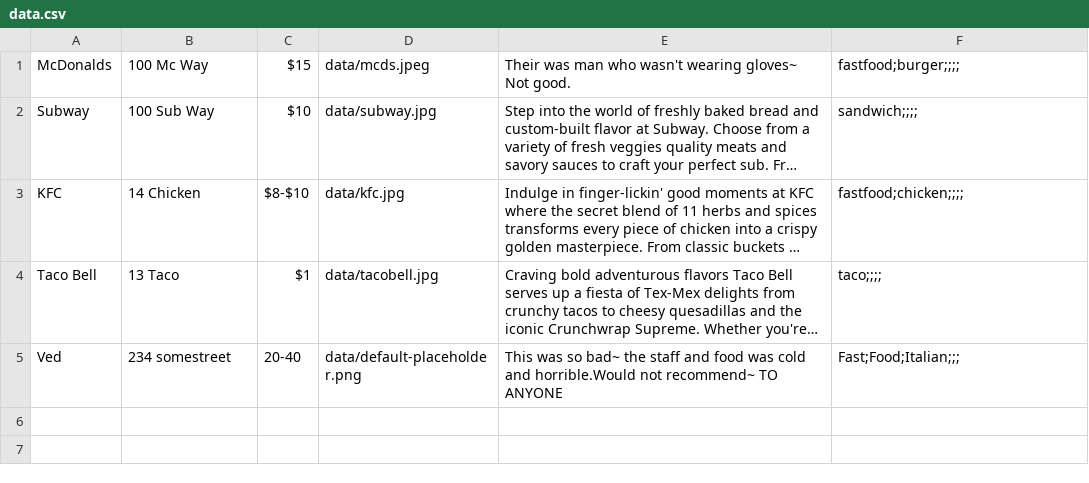
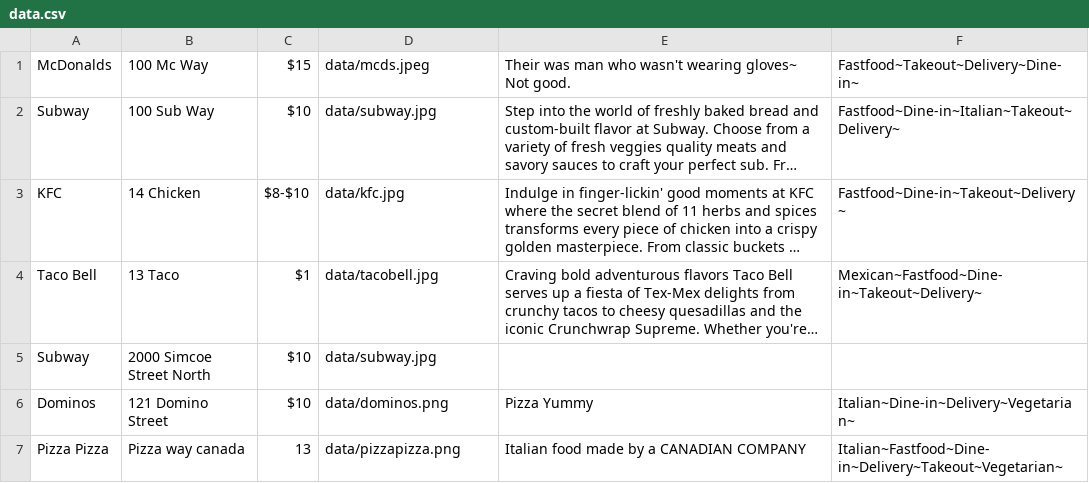
Before and after one commit to shreypatel238/Restaurant, a CSV file: data.csv, drawn as a sheet; long unchanged cells end in …; removed rows and columns are numbered as before the commit, all else as after; the diff names each change by its address in the sheet, - before the commit and + after, or states it on an @@ line.

Commit message:
Add pizza pizza

```diff
--- a/data.csv
+++ b/data.csv
-F1: fastfood;burger;;;;
+F1: Fastfood~Takeout~Delivery~Dine-in~
-F2: sandwich;;;;
+F2: Fastfood~Dine-in~Italian~Takeout~Delivery~
-F3: fastfood;chicken;;;;
+F3: Fastfood~Dine-in~Takeout~Delivery~
-F4: taco;;;;
+F4: Mexican~Fastfood~Dine-in~Takeout~Delivery~
-row 5: Ved | 234 somestreet | 20-40 | data/default-placeholder.png | This was so bad~ the staff and food was cold and horrible.Would not recommend~ TO ANYONE | Fast;Food;Italian;;;
+row 5: Subway | 2000 Simcoe Street North | $10 | data/subway.jpg
+row 6: Dominos | 121 Domino Street | $10 | data/dominos.png | Pizza Yummy | Italian~Dine-in~Delivery~Vegetarian~
+row 7: Pizza Pizza | Pizza way canada | 13 | data/pizzapizza.png | Italian food made by a CANADIAN COMPANY | Italian~Fastfood~Dine-in~Delivery~Takeout~Vegetarian~
```
Also changed, not shown: 4 other files.
